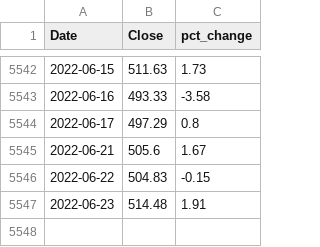
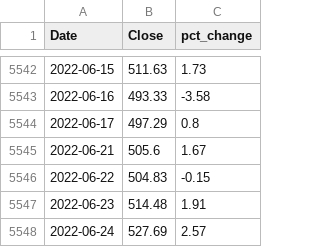
Before and after one commit to eshraongithub/global_sustainable_equity_fund_etl_and_time_series_forecasting, a CSV file: gsef_output/historical_gsef.csv, drawn as a sheet; only a part is shown, gaps mark what is left out.

```diff
--- a/gsef_output/historical_gsef.csv
+++ b/gsef_output/historical_gsef.csv
@@ -5547 +5547,2 @@ Date,Close,pct_change
 2022-06-23,514.48,1.91
+2022-06-24,527.69,2.57
```
Also changed, not shown: 3 other files.
